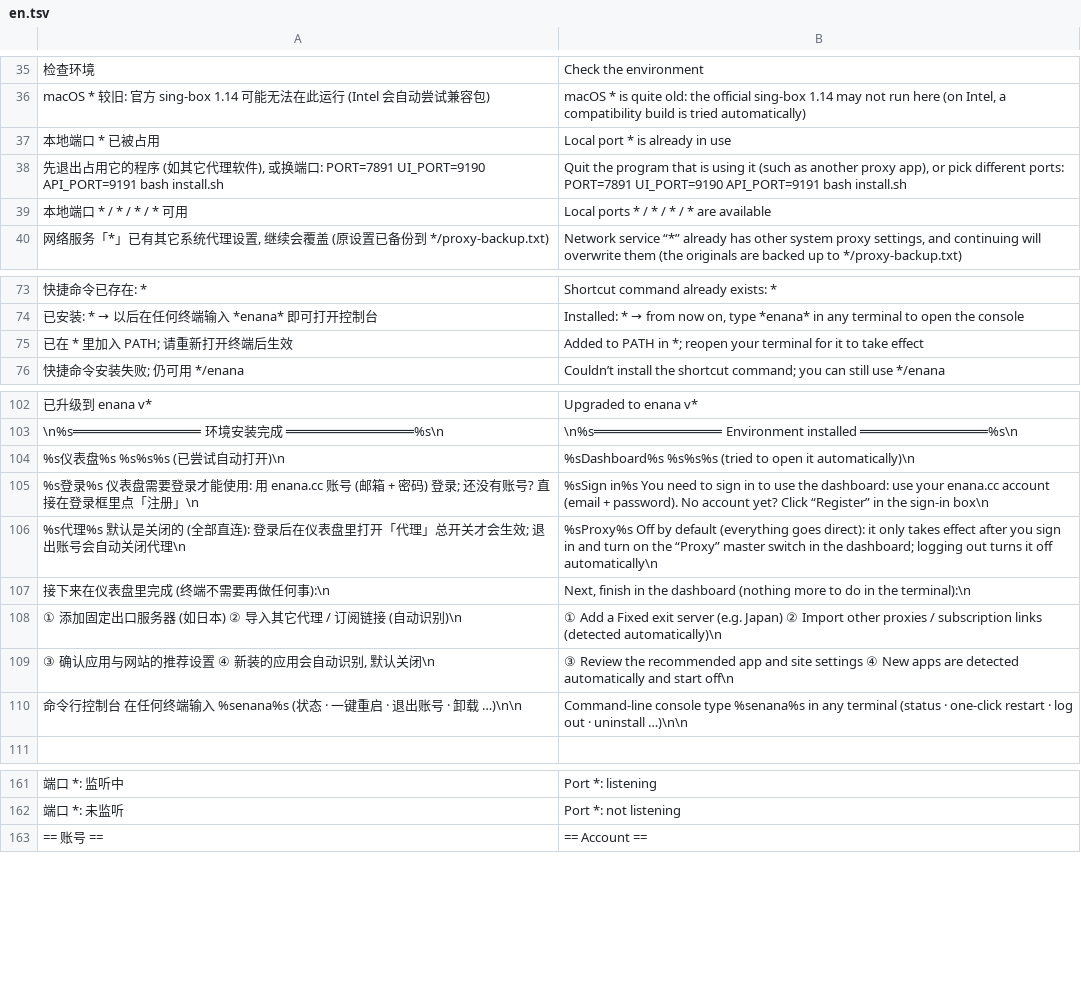
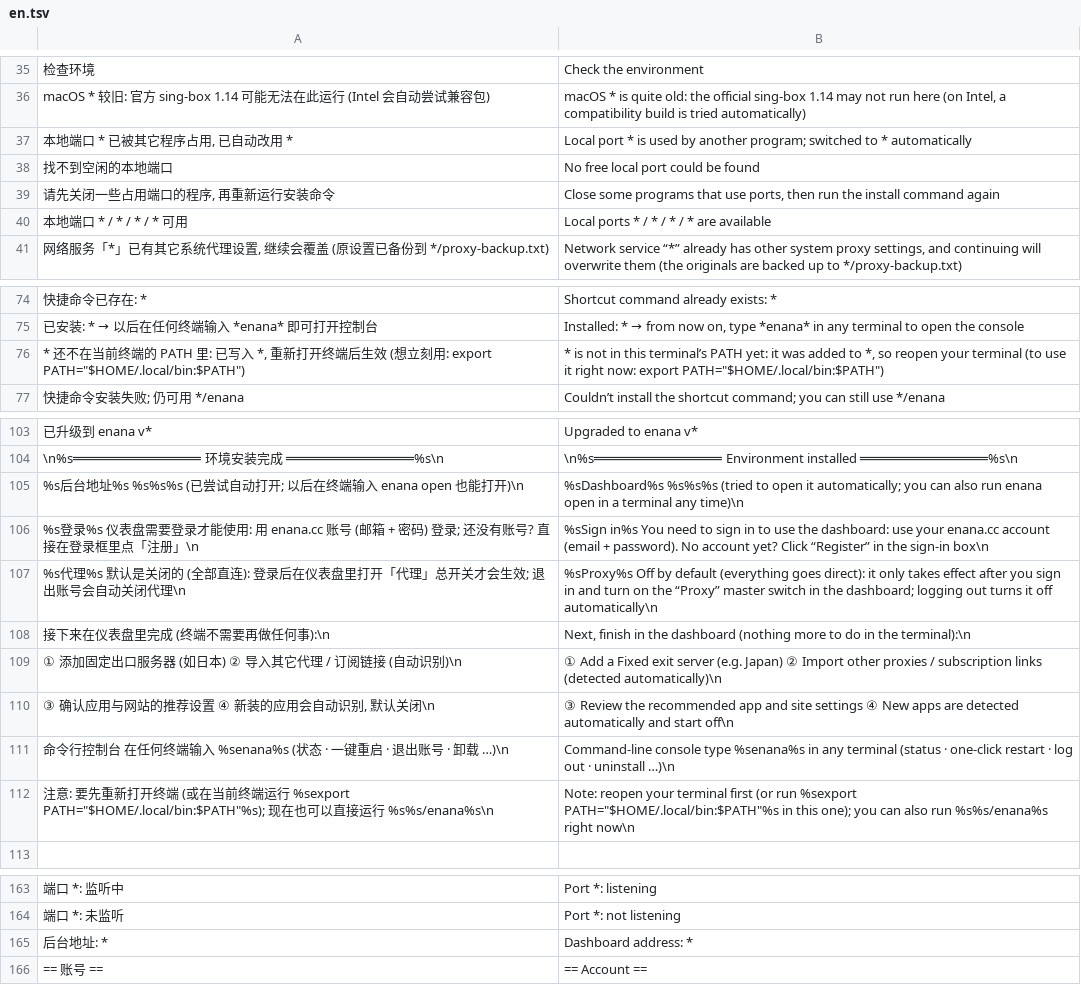
Before and after one commit to 3mmmbulus/enana, a TSV file: data/i18n/en.tsv, drawn as a sheet; only a part is shown, gaps mark what is left out; removed rows and columns are numbered as before the commit, all else as after; the diff covers the shown part only; the diff names each change by its address in the sheet, - before the commit and + after, or states it on an @@ line.

```diff
--- a/data/i18n/en.tsv
+++ b/data/i18n/en.tsv
-row 37: 本地端口 * 已被占用 | Local port * is already in use
-row 38: 先退出占用它的程序 (如其它代理软件), 或换端口: PORT=7891 UI_PORT=9190 API_PORT=9191 bash install.sh | Quit the program that is using it (such as another proxy app), or pick different ports: PORT=7891 UI_PORT=9190 API_PORT=9191 bash install.sh
+row 37: 本地端口 * 已被其它程序占用, 已自动改用 * | Local port * is used by another program; switched to * automatically
+row 38: 找不到空闲的本地端口 | No free local port could be found
+row 39: 请先关闭一些占用端口的程序, 再重新运行安装命令 | Close some programs that use ports, then run the install command again
-row 75: 已在 * 里加入 PATH; 请重新打开终端后生效 | Added to PATH in *; reopen your terminal for it to take effect
+row 76: * 还不在当前终端的 PATH 里: 已写入 *, 重新打开终端后生效 (想立刻用: export PATH="$HOME/.local/bin:$PATH") | * is not in this terminal’s PATH yet: it was added to *, so reopen your terminal (to use it right now: export PATH="$HOME/.local/bin:$PATH")
-row 104: %s仪表盘%s %s%s%s (已尝试自动打开)\n | %sDashboard%s %s%s%s (tried to open it automatically)\n
+row 105: %s后台地址%s %s%s%s (已尝试自动打开; 以后在终端输入 enana open 也能打开)\n | %sDashboard%s %s%s%s (tried to open it automatically; you can also run enana open in a terminal any time)\n
-A111: …· 卸载 …)\n\n
+A111: …· 卸载 …)\n
-B111: …· uninstall …)\n\n
+B111: …· uninstall …)\n
+row 112: 注意: 要先重新打开终端 (或在当前终端运行 %sexport PATH="$HOME/.local/bin:$PATH"%s); 现在也可以直接运行 %s%s/enana%s\n | Note: reopen your terminal first (or run %sexport PATH="$HOME/.local/bin:$PATH"%s in this one); you can also run %s%s/enana%s right now\n
+row 165: 后台地址: * | Dashboard address: *
```
Also changed, not shown: 2 edited cells elsewhere in this file, 36 other files.
